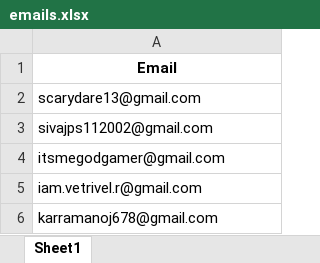
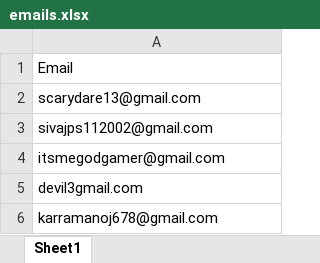
Before and after one commit to sivajps/Bulk_Email, an Excel workbook: backend/emails.xlsx, sheet Sheet1, drawn as a sheet; values as stored, in another font and other column widths than the file's, no borders; the diff names each change by its address in the sheet, - before the commit and + after, or states it on an @@ line.

```diff
--- a/backend/emails.xlsx (sheet Sheet1)
+++ b/backend/emails.xlsx (sheet Sheet1)
@@ A1 bold: on → off, alignment: center → left @@
-A5: iam.vetrivel.r@gmail.com
+A5: devil3gmail.com
```
Also changed, not shown: 2 other files.
